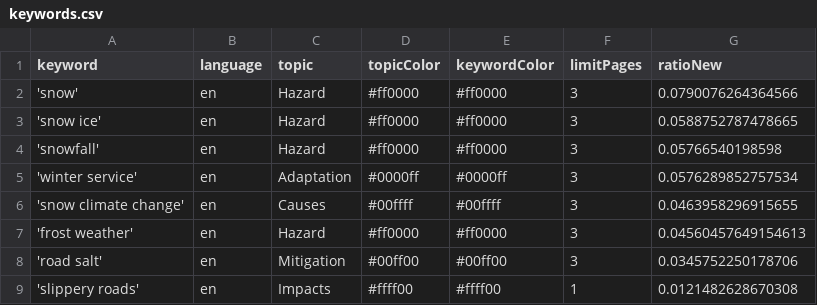
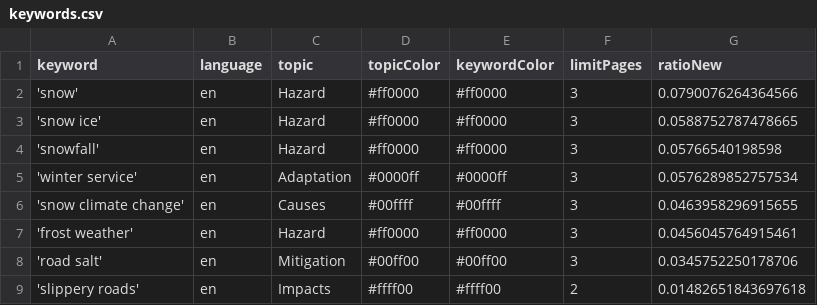
Before and after one commit to mizilett-news/snowIsComing, a CSV file: keywords.csv, drawn as a sheet.

Commit message:
Commit from GitHub Actions (harvest:0.0)

```diff
--- a/keywords.csv
+++ b/keywords.csv
@@ -6,4 +6,4 @@ keyword,language,topic,topicColor,keywordColor,limitPages,ratioNew
 'snow climate change',en,Causes,#00ffff,#00ffff,3,0.0463958296915655
-'frost weather',en,Hazard,#ff0000,#ff0000,3,0.04560457649154613
+'frost weather',en,Hazard,#ff0000,#ff0000,3,0.0456045764915461
 'road salt',en,Mitigation,#00ff00,#00ff00,3,0.0345752250178706
-'slippery roads',en,Impacts,#ffff00,#ffff00,1,0.0121482628670308
+'slippery roads',en,Impacts,#ffff00,#ffff00,2,0.01482651843697618
```
